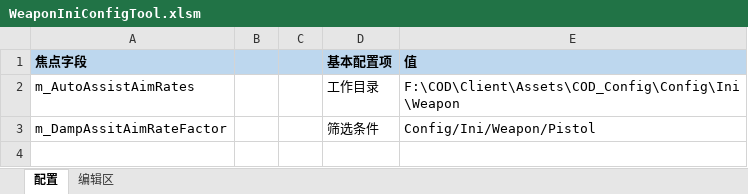
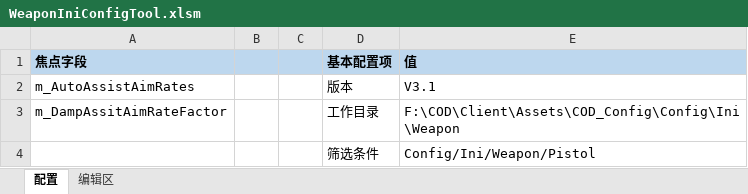
Before and after one commit to NewYoung1985/WeaponIniTool, an Excel workbook: WeaponIniConfigTool.xlsm, sheet 配置, drawn as a sheet; values as stored, in another font and other column widths than the file's, no borders; charts and pictures not drawn; the diff names each change by its address in the sheet, - before the commit and + after, or states it on an @@ line.

Commit message:
3.1

```diff
--- a/WeaponIniConfigTool.xlsm (sheet 配置)
+++ b/WeaponIniConfigTool.xlsm (sheet 配置)
-D2 (基本配置项): 工作目录
+D2 (基本配置项): 版本
-E2 (值): F:\COD\Client\Assets\COD_Config\Config\Ini\Weapon
+E2 (值): V3.1
-D3 (基本配置项): 筛选条件
+D3 (基本配置项): 工作目录
-E3 (值): Config/Ini/Weapon/Pistol
+E3 (值): F:\COD\Client\Assets\COD_Config\Config\Ini\Weapon
+row 4:  |  |  | 筛选条件 | Config/Ini/Weapon/Pistol
```
